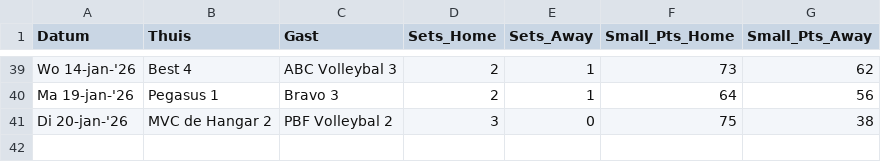
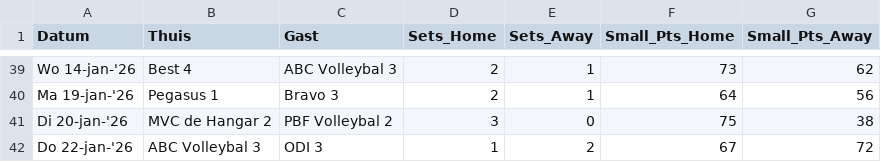
Before and after one commit to Adamkin/volleyball-analytics, a CSV file: data/volleyball_clean.csv, drawn as a sheet; only a part is shown, gaps mark what is left out.

```diff
--- a/data/volleyball_clean.csv
+++ b/data/volleyball_clean.csv
@@ -41 +41,2 @@ Ma 19-jan-'26,Pegasus 1,Bravo 3,2,1,64,56
 Di 20-jan-'26,MVC de Hangar 2,PBF Volleybal 2,3,0,75,38
+Do 22-jan-'26,ABC Volleybal 3,ODI 3,1,2,67,72
```
Also changed, not shown: data/league_standings.csv, data/volleyball_raw.csv.
